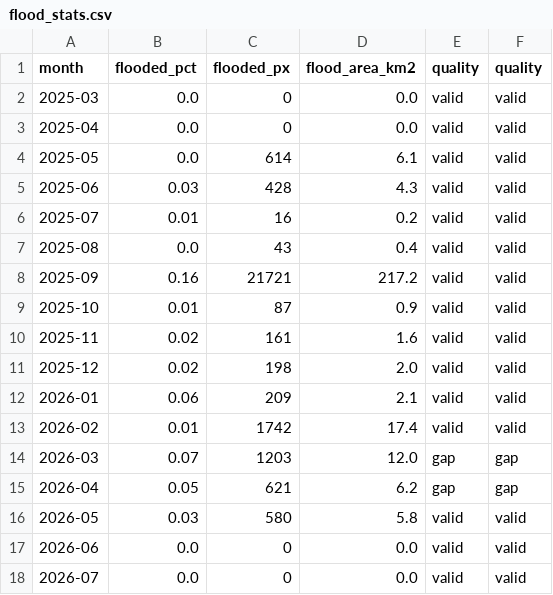
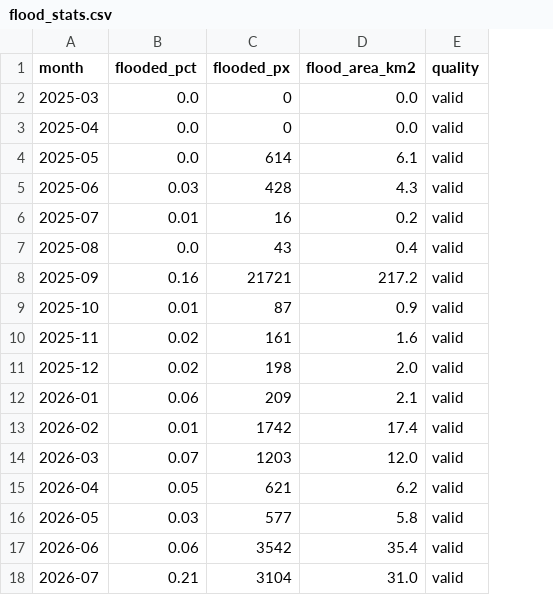
Before and after one commit to trevmon28/Floodmaps, a CSV file: data/handover/flood_stats.csv, drawn as a sheet; the diff names each change by its address in the sheet, - before the commit and + after, or states it on an @@ line.

```diff
--- a/data/handover/flood_stats.csv
+++ b/data/handover/flood_stats.csv
-column F (quality), rows 2-18: valid | valid | valid | valid | valid | valid | valid | valid | valid | valid | valid | valid | gap | gap | valid | valid | valid
-E14:E15 (quality): gap
+E14:E15 (quality): valid
-C16 (flooded_px): 580
+C16 (flooded_px): 577
-B17 (flooded_pct): 0.0
+B17 (flooded_pct): 0.06
-C17 (flooded_px): 0
+C17 (flooded_px): 3542
-D17 (flood_area_km2): 0.0
+D17 (flood_area_km2): 35.4
-B18 (flooded_pct): 0.0
+B18 (flooded_pct): 0.21
-C18 (flooded_px): 0
+C18 (flooded_px): 3104
-D18 (flood_area_km2): 0.0
+D18 (flood_area_km2): 31.0
```
Also changed, not shown: data/handover/csv/admin2_flood.csv, data/handover/csv/admin2_flood_wide.csv, 9 other files.
